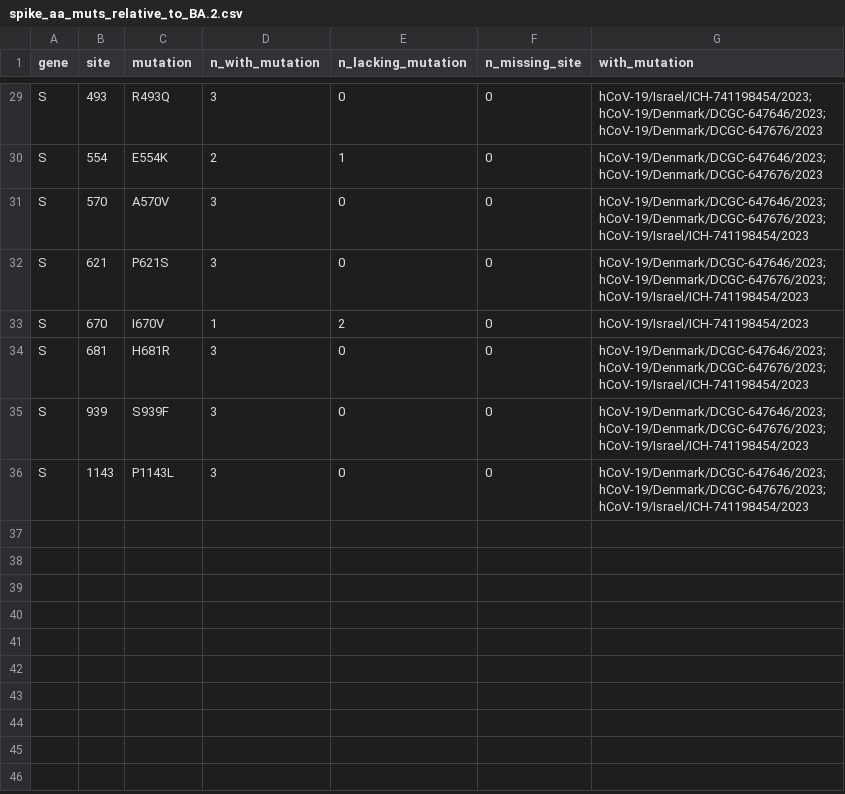
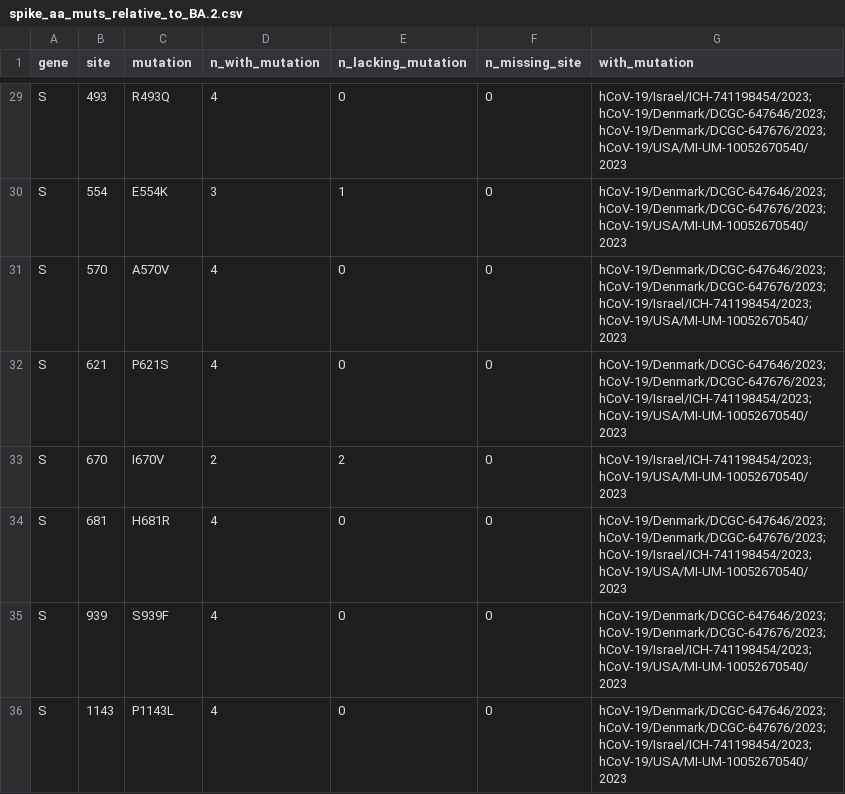
Before and after one commit to jbloomlab/new_2nd_gen_BA2_variant, a CSV file: spike_aa_muts_relative_to_BA.2.csv, drawn as a sheet; only a part is shown, gaps mark what is left out; the diff covers the shown part only; the diff names each change by its address in the sheet, - before the commit and + after, or states it on an @@ line.

```diff
--- a/spike_aa_muts_relative_to_BA.2.csv
+++ b/spike_aa_muts_relative_to_BA.2.csv
-D29 (n_with_mutation): 3
+D29 (n_with_mutation): 4
-G29 (with_mutation): hCoV-19/Israel/ICH-741198454/2023; hCoV-19/Denmark/DCGC-647646/2023; hCoV-19/Denmark/DCGC-647676/2023
+G29 (with_mutation): hCoV-19/Israel/ICH-741198454/2023; hCoV-19/Denmark/DCGC-647646/2023; hCoV-19/Denmark/DCGC-647676/2023; hCoV-19/USA/MI-UM-10052670540/2023
-D30 (n_with_mutation): 2
+D30 (n_with_mutation): 3
-G30 (with_mutation): hCoV-19/Denmark/DCGC-647646/2023; hCoV-19/Denmark/DCGC-647676/2023
+G30 (with_mutation): hCoV-19/Denmark/DCGC-647646/2023; hCoV-19/Denmark/DCGC-647676/2023; hCoV-19/USA/MI-UM-10052670540/2023
-D31:D32 (n_with_mutation): 3
+D31:D32 (n_with_mutation): 4
-G31:G32 (with_mutation): hCoV-19/Denmark/DCGC-647646/2023; hCoV-19/Denmark/DCGC-647676/2023; hCoV-19/Israel/ICH-741198454/2023
+G31:G32 (with_mutation): hCoV-19/Denmark/DCGC-647646/2023; hCoV-19/Denmark/DCGC-647676/2023; hCoV-19/Israel/ICH-741198454/2023; hCoV-19/USA/MI-UM-10052670540/2023
-D33 (n_with_mutation): 1
+D33 (n_with_mutation): 2
-G33 (with_mutation): hCoV-19/Israel/ICH-741198454/2023
+G33 (with_mutation): hCoV-19/Israel/ICH-741198454/2023; hCoV-19/USA/MI-UM-10052670540/2023
-D34:D36 (n_with_mutation): 3
+D34:D36 (n_with_mutation): 4
-G34:G36 (with_mutation): hCoV-19/Denmark/DCGC-647646/2023; hCoV-19/Denmark/DCGC-647676/2023; hCoV-19/Israel/ICH-741198454/2023
+G34:G36 (with_mutation): hCoV-19/Denmark/DCGC-647646/2023; hCoV-19/Denmark/DCGC-647676/2023; hCoV-19/Israel/ICH-741198454/2023; hCoV-19/USA/MI-UM-10052670540/2023
```
Also changed, not shown: 54 edited cells elsewhere in this file, spike_aa_muts_relative_to_Wuhan-Hu-1.csv, spike_aa_muts_relative_to_XBB.1.5.csv, 2 other files.
